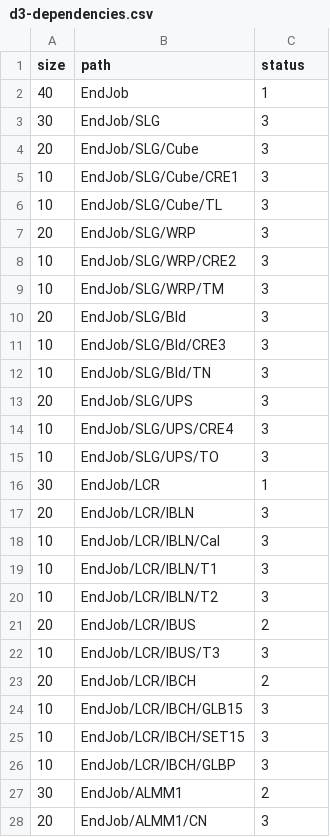
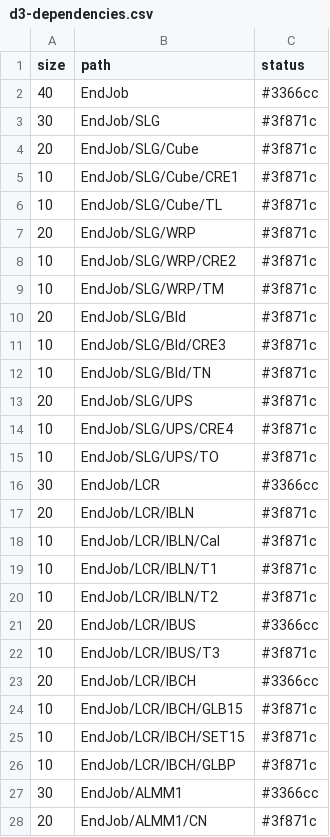
Before and after one commit to pulkit23/3d-force-graph, a CSV file: example/datasets/d3-dependencies.csv, drawn as a sheet; only a part is shown; the diff covers the shown part only.

```diff
--- a/example/datasets/d3-dependencies.csv
+++ b/example/datasets/d3-dependencies.csv
@@ -1,28 +1,28 @@
 size,path,status
-40,EndJob,1
-30,EndJob/SLG,3
-20,EndJob/SLG/Cube,3
-10,EndJob/SLG/Cube/CRE1,3
-10,EndJob/SLG/Cube/TL,3
-20,EndJob/SLG/WRP,3
-10,EndJob/SLG/WRP/CRE2,3
-10,EndJob/SLG/WRP/TM,3
-20,EndJob/SLG/Bld,3
-10,EndJob/SLG/Bld/CRE3,3
-10,EndJob/SLG/Bld/TN,3
-20,EndJob/SLG/UPS,3
-10,EndJob/SLG/UPS/CRE4,3
-10,EndJob/SLG/UPS/TO,3
-30,EndJob/LCR,1
-20,EndJob/LCR/IBLN,3
-10,EndJob/LCR/IBLN/Cal,3
-10,EndJob/LCR/IBLN/T1,3
-10,EndJob/LCR/IBLN/T2,3
-20,EndJob/LCR/IBUS,2
-10,EndJob/LCR/IBUS/T3,3
-20,EndJob/LCR/IBCH,2
-10,EndJob/LCR/IBCH/GLB15,3
-10,EndJob/LCR/IBCH/SET15,3
-10,EndJob/LCR/IBCH/GLBP,3
-30,EndJob/ALMM1,2
-20,EndJob/ALMM1/CN,3
+40,EndJob,#3366cc
+30,EndJob/SLG,#3f871c
+20,EndJob/SLG/Cube,#3f871c
+10,EndJob/SLG/Cube/CRE1,#3f871c
+10,EndJob/SLG/Cube/TL,#3f871c
+20,EndJob/SLG/WRP,#3f871c
+10,EndJob/SLG/WRP/CRE2,#3f871c
+10,EndJob/SLG/WRP/TM,#3f871c
+20,EndJob/SLG/Bld,#3f871c
+10,EndJob/SLG/Bld/CRE3,#3f871c
+10,EndJob/SLG/Bld/TN,#3f871c
+20,EndJob/SLG/UPS,#3f871c
+10,EndJob/SLG/UPS/CRE4,#3f871c
+10,EndJob/SLG/UPS/TO,#3f871c
+30,EndJob/LCR,#3366cc
+20,EndJob/LCR/IBLN,#3f871c
+10,EndJob/LCR/IBLN/Cal,#3f871c
+10,EndJob/LCR/IBLN/T1,#3f871c
+10,EndJob/LCR/IBLN/T2,#3f871c
+20,EndJob/LCR/IBUS,#3366cc
+10,EndJob/LCR/IBUS/T3,#3f871c
+20,EndJob/LCR/IBCH,#3366cc
+10,EndJob/LCR/IBCH/GLB15,#3f871c
+10,EndJob/LCR/IBCH/SET15,#3f871c
+10,EndJob/LCR/IBCH/GLBP,#3f871c
+30,EndJob/ALMM1,#3366cc
+20,EndJob/ALMM1/CN,#3f871c
```
Also changed, not shown: 33 edited cells elsewhere in this file.
